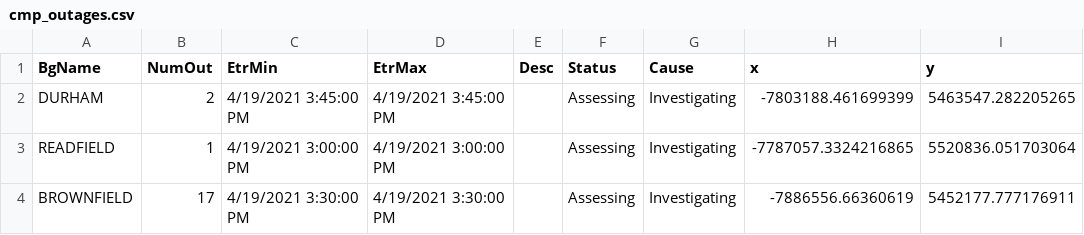
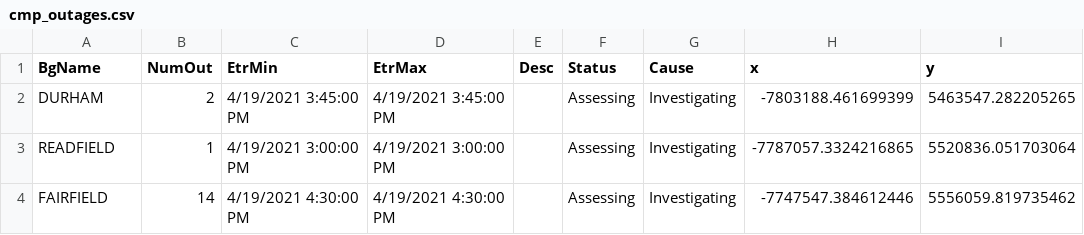
Before and after one commit to abkfenris/cmp-outages, a CSV file: cmp_outages.csv, drawn as a sheet; removed rows and columns are numbered as before the commit, all else as after; the diff names each change by its address in the sheet, - before the commit and + after, or states it on an @@ line.

```diff
--- a/cmp_outages.csv
+++ b/cmp_outages.csv
-row 4: BROWNFIELD | 17 | 4/19/2021 3:30:00 PM | 4/19/2021 3:30:00 PM |  | Assessing | Investigating | -7886556.66360619 | 5452177.777176911
+row 4: FAIRFIELD | 14 | 4/19/2021 4:30:00 PM | 4/19/2021 4:30:00 PM |  | Assessing | Investigating | -7747547.384612446 | 5556059.819735462
```
